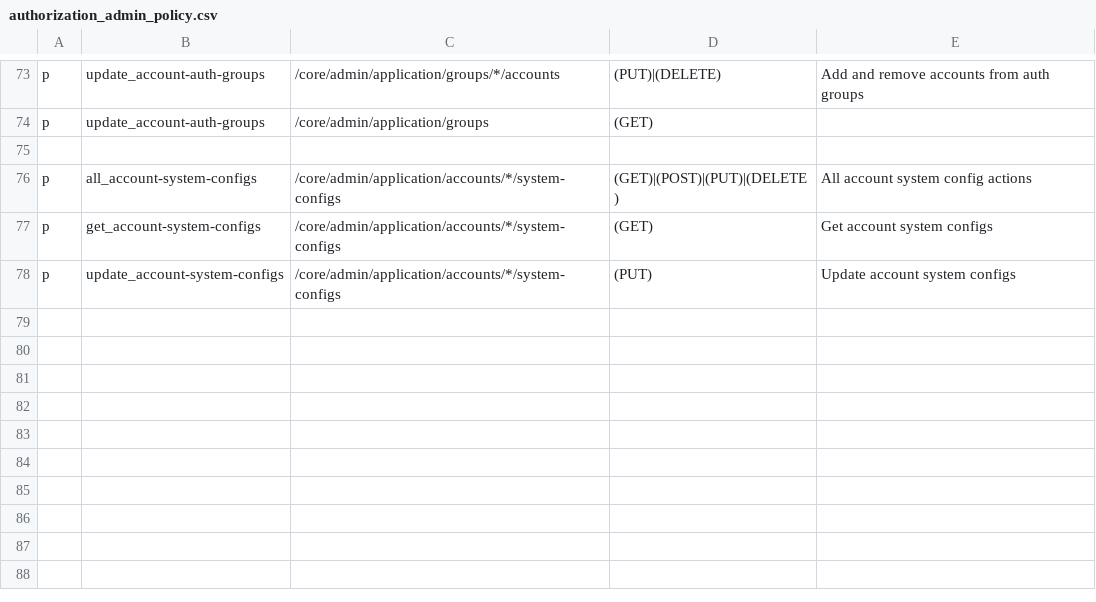
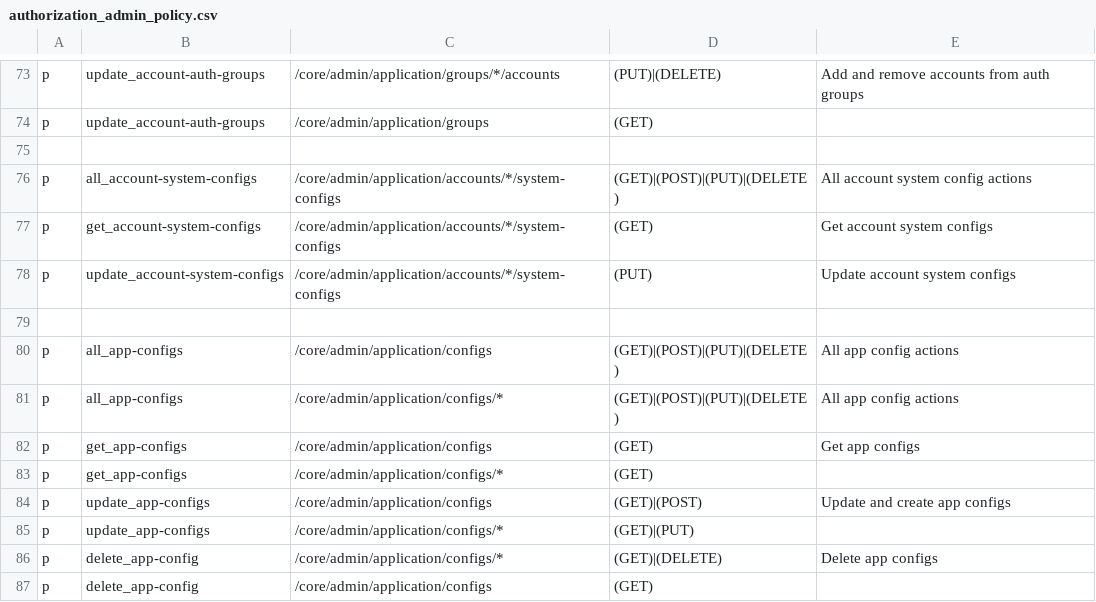
Before and after one commit to rokwire/core-building-block, a CSV file: driver/web/authorization_admin_policy.csv, drawn as a sheet; only a part is shown, gaps mark what is left out.

```diff
--- a/driver/web/authorization_admin_policy.csv
+++ b/driver/web/authorization_admin_policy.csv
@@ -78 +78,10 @@ p, get_account-system-configs, /core/admin/application/accounts/*/system-configs
 p, update_account-system-configs, /core/admin/application/accounts/*/system-configs, (PUT), Update account system configs
+
+p, all_app-configs, /core/admin/application/configs, (GET)|(POST)|(PUT)|(DELETE), All app config actions
+p, all_app-configs, /core/admin/application/configs/*, (GET)|(POST)|(PUT)|(DELETE), All app config actions
+p, get_app-configs, /core/admin/application/configs, (GET), Get app configs
+p, get_app-configs, /core/admin/application/configs/*, (GET),
+p, update_app-configs, /core/admin/application/configs, (GET)|(POST), Update and create app configs
+p, update_app-configs, /core/admin/application/configs/*, (GET)|(PUT),
+p, delete_app-config, /core/admin/application/configs/*, (GET)|(DELETE), Delete app configs
+p, delete_app-config, /core/admin/application/configs, (GET),
```
Also changed, not shown: driver/web/authorization_system_policy.csv, 6 other files.
